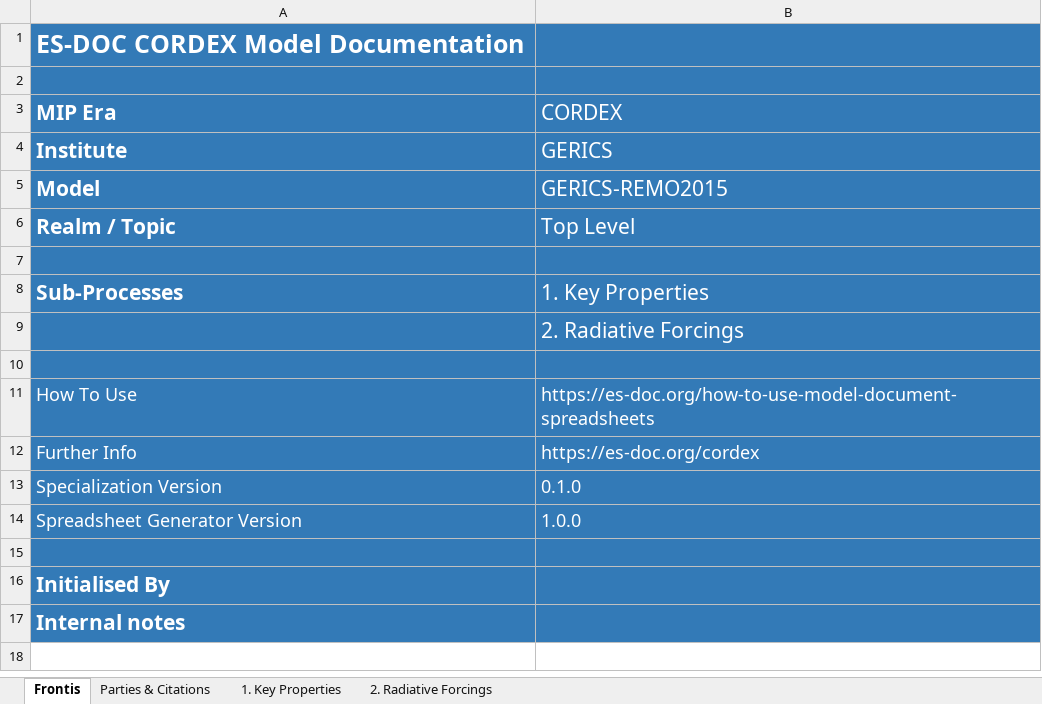
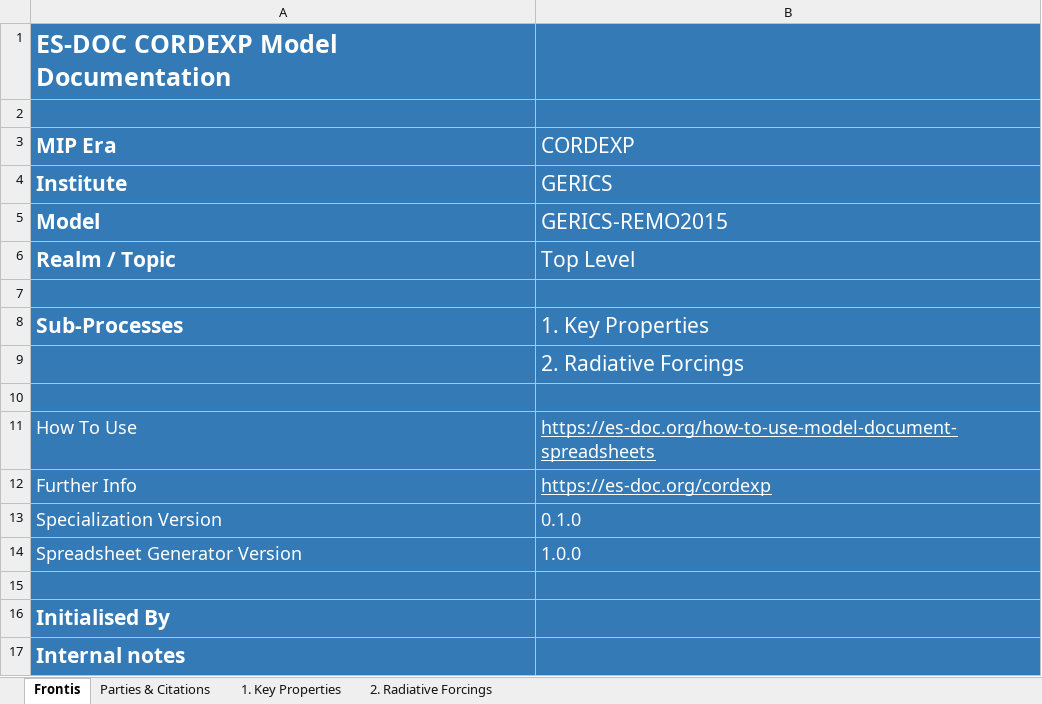
Before and after one commit to ES-DOC-INSTITUTIONAL/gerics, an Excel workbook: cordexp/models/gerics-remo2015/cordexp_gerics_remo2015_toplevel.xlsx, sheet Frontis, drawn as a sheet; values as stored, in another font and other column widths than the file's, no borders; charts and pictures not drawn; the diff names each change by its address in the sheet, - before the commit and + after, or states it on an @@ line.

Commit message:
1. Added models downloaded from google drive.

```diff
--- a/cordexp/models/gerics-remo2015/cordexp_gerics_remo2015_toplevel.xlsx (sheet Frontis)
+++ b/cordexp/models/gerics-remo2015/cordexp_gerics_remo2015_toplevel.xlsx (sheet Frontis)
-A1 (MIP Era): ES-DOC CORDEX Model Documentation
+A1 (MIP Era): ES-DOC CORDEXP Model Documentation
-B3: CORDEX
+B3: CORDEXP
-B11:B12 underline: off
+B11:B12 underline: on
-B12 (CORDEXP): https://es-doc.org/cordex
+B12 (CORDEXP): https://es-doc.org/cordexp
```
Also changed, not shown: sheet 2. Radiative Forcings, sheet 1. Key Properties, sheet Parties & Citations, hidden cells, charts or pictures.
